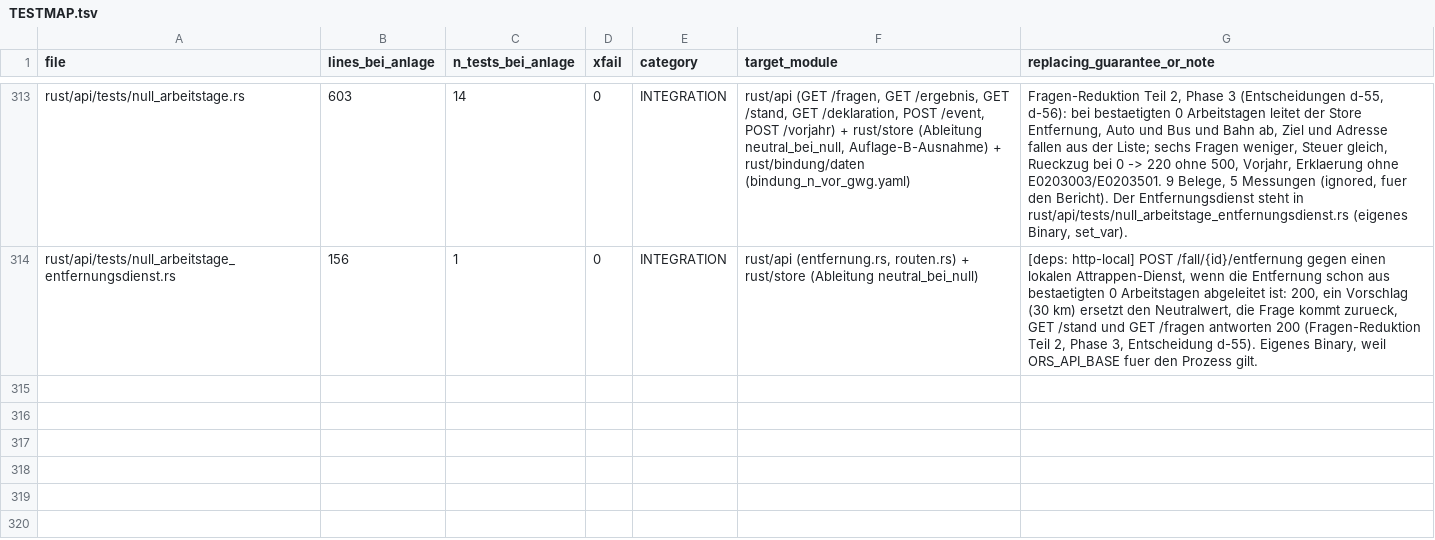
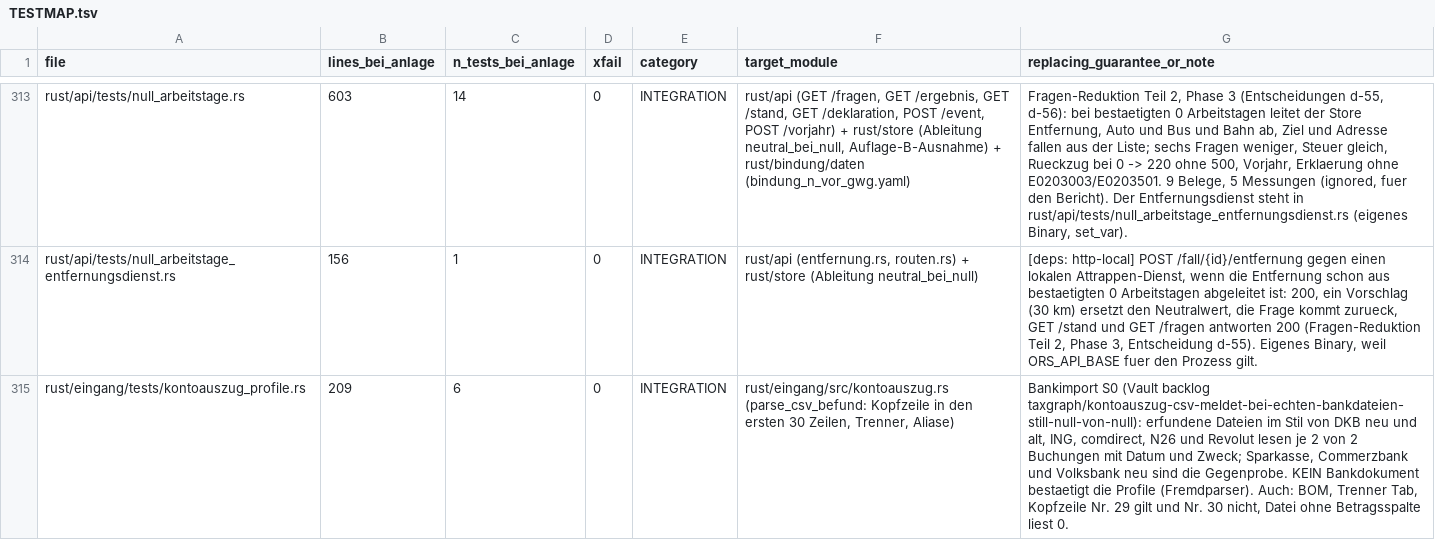
Before and after one commit to juliuswiener/taxgraph, a TSV file: rust/TESTMAP.tsv, drawn as a sheet; only a part is shown, gaps mark what is left out; the diff names each change by its address in the sheet, - before the commit and + after, or states it on an @@ line.

Commit message:
test(kontoauszug): erfundene Bankdateien (DKB, ING, comdirect, N26, Revolut) und Hinweise bei 0 von N sind rot auf bcbade87 (Bankimport S0)

```diff
--- a/rust/TESTMAP.tsv
+++ b/rust/TESTMAP.tsv
+row 315: rust/eingang/tests/kontoauszug_profile.rs | 209 | 6 | 0 | INTEGRATION | rust/eingang/src/kontoauszug.rs (parse_csv_befund: Kopfzeile in den ersten 30 Zeilen, Trenner, Aliase) | Bankimport S0 (Vault backlog taxgraph/kontoauszug-csv-meldet-bei-echten-bankdateien-still-null-von-null): erfundene Dateien im Stil von DKB neu und alt, ING, comdirect, N26 und Revolut lesen je 2 von 2 Buchungen mit Datum und Zweck; Sparkasse, Commerzbank und Volksbank neu sind die Gegenprobe. KEIN Bankdokument bestaetigt die Profile (Fremdparser). Auch: BOM, Trenner Tab, Kopfzeile Nr. 29 gilt und Nr. 30 nicht, Datei ohne Betragsspalte liest 0.
```
Also changed, not shown: 3 other files.
